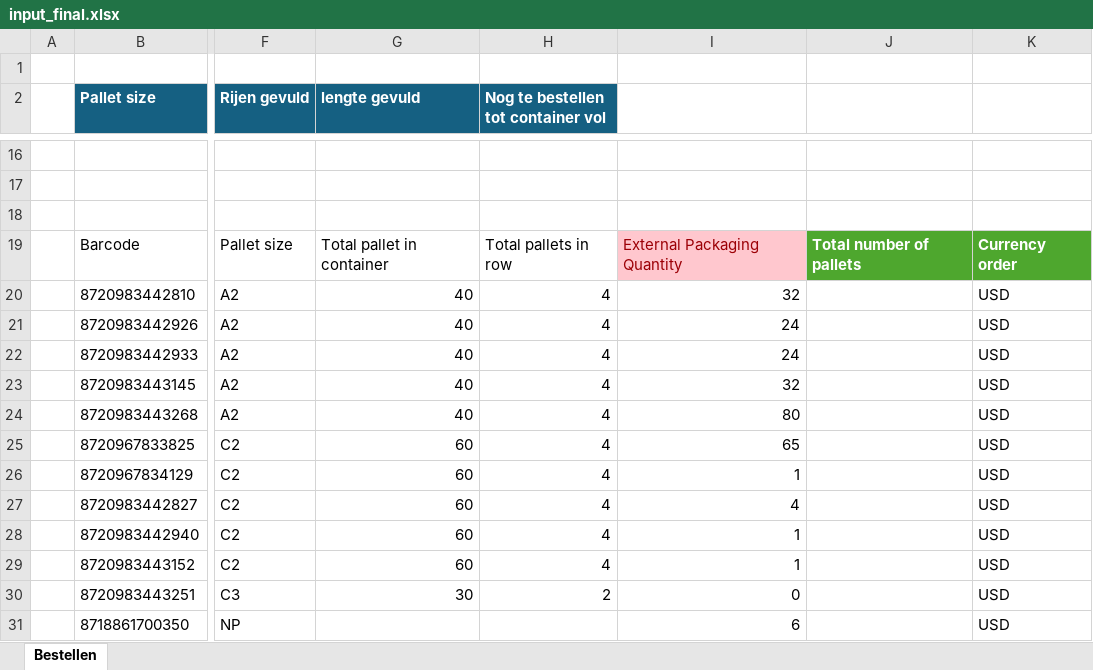
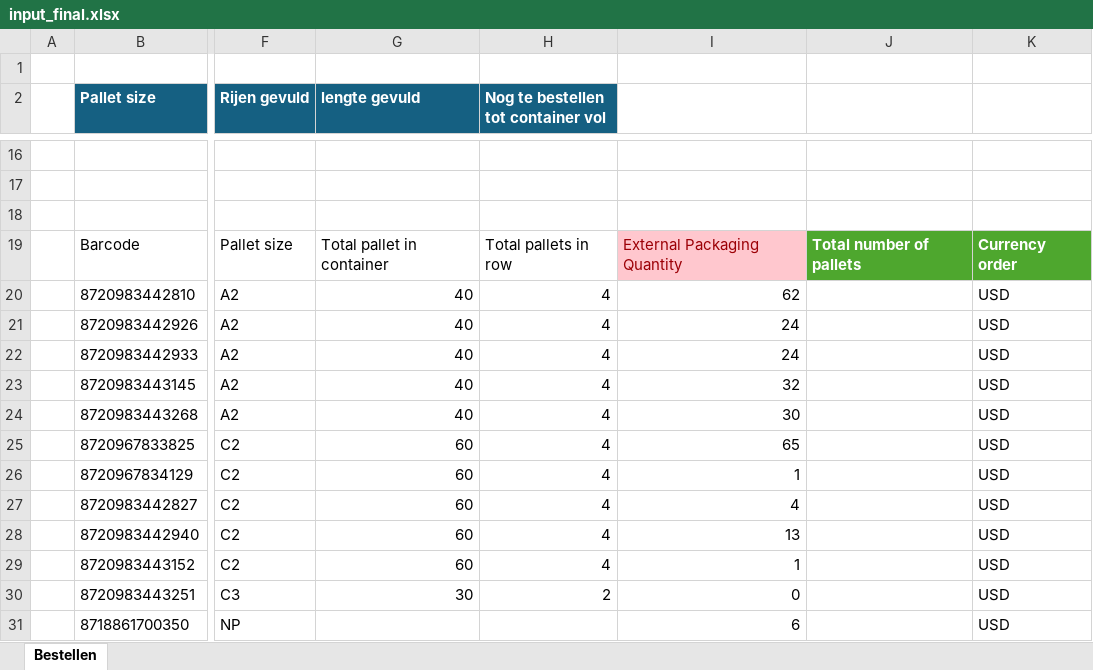
Before and after one commit to yolinab/Container-Packing-Optimizer, an Excel workbook: sample_instances/input_final.xlsx, sheet Bestellen, drawn as a sheet; only a part is shown, gaps mark what is left out; values as stored, in another font and other column widths than the file's, no borders; table styles not drawn; the diff names each change by its address in the sheet, - before the commit and + after, or states it on an @@ line.

```diff
--- a/sample_instances/input_final.xlsx (sheet Bestellen)
+++ b/sample_instances/input_final.xlsx (sheet Bestellen)
-I20: 32
+I20: 62
-I24: 80
+I24: 30
-I28: 1
+I28: 13
```
Also changed, not shown: outputs/report.xlsx, 13 other files.
